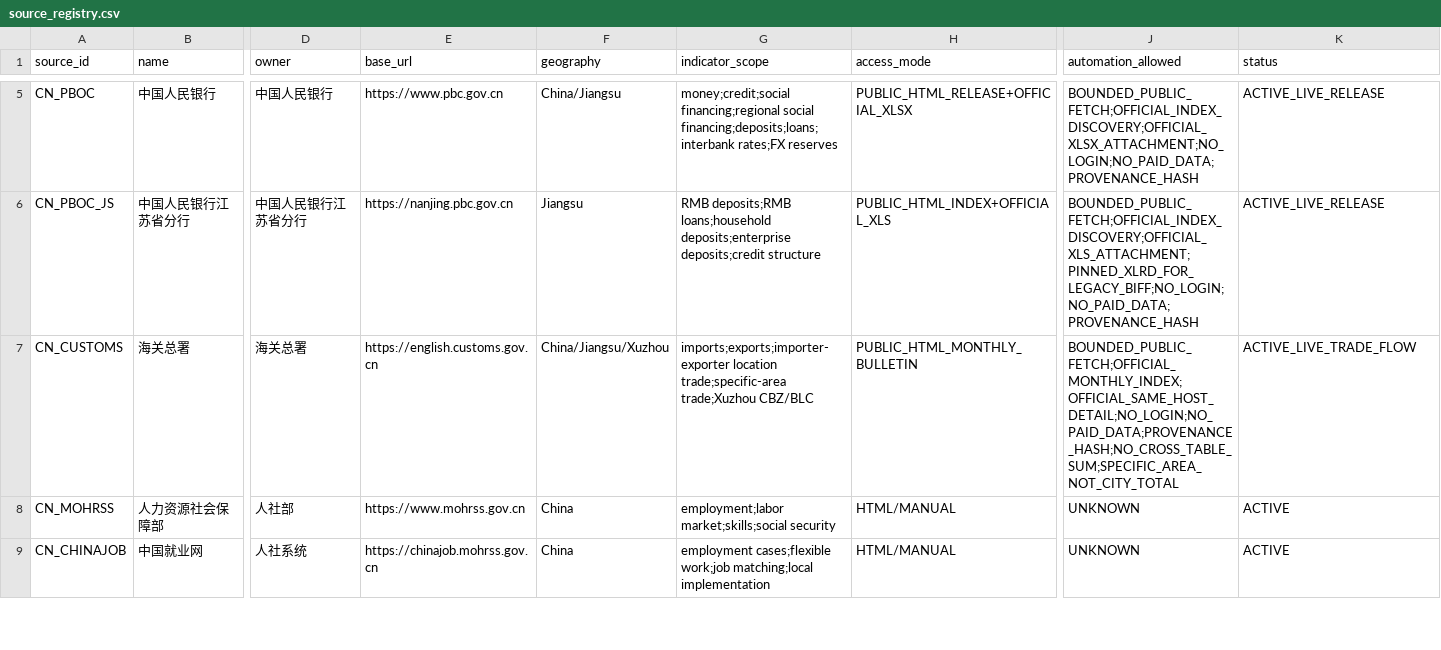
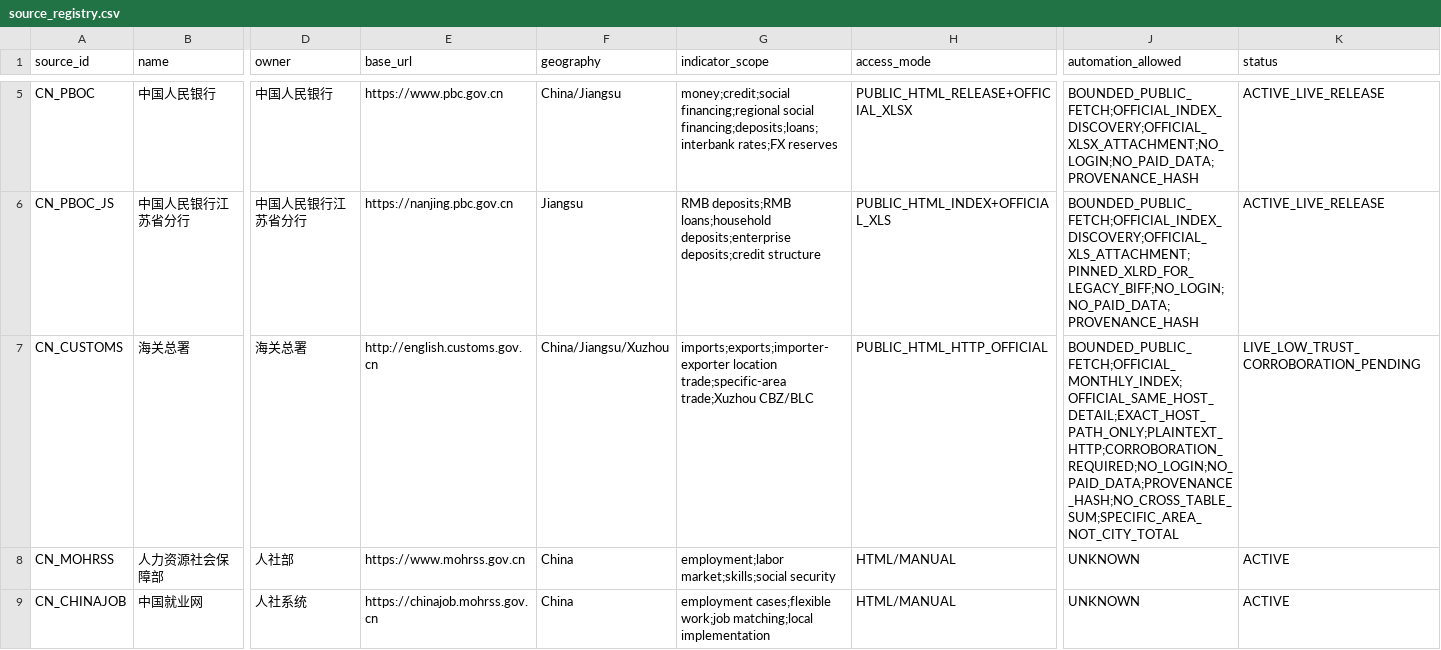
Before and after one commit to wanggenAi/opportunity-routing-engine, a CSV file: data/source_registry.csv, drawn as a sheet; only a part is shown, gaps mark what is left out; the diff names each change by its address in the sheet, - before the commit and + after, or states it on an @@ line.

Commit message:
Mark GACC trade feed as official HTTP requiring corroboration

```diff
--- a/data/source_registry.csv
+++ b/data/source_registry.csv
-E7 (base_url): https://english.customs.gov.cn
+E7 (base_url): http://english.customs.gov.cn
-H7 (access_mode): PUBLIC_HTML_MONTHLY_BULLETIN
+H7 (access_mode): PUBLIC_HTML_HTTP_OFFICIAL
-J7 (automation_allowed): BOUNDED_PUBLIC_FETCH;OFFICIAL_MONTHLY_INDEX;OFFICIAL_SAME_HOST_DETAIL;NO_LOGIN;NO_PAID_DATA;PROVENANCE_HASH;NO_CROSS_TABLE_SUM;SPECIFIC_AREA_NOT_CITY_TOTAL
+J7 (automation_allowed): BOUNDED_PUBLIC_FETCH;OFFICIAL_MONTHLY_INDEX;OFFICIAL_SAME_HOST_DETAIL;EXACT_HOST_PATH_ONLY;PLAINTEXT_HTTP;CORROBORATION_REQUIRED;NO_LOGIN;NO_PAID_DATA;PROVENANCE_HASH;NO_CROSS_TABLE_SUM;SPECIFIC_AREA_NOT_CITY_TOTAL
-K7 (status): ACTIVE_LIVE_TRADE_FLOW
+K7 (status): LIVE_LOW_TRUST_CORROBORATION_PENDING
```
